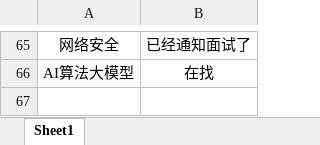
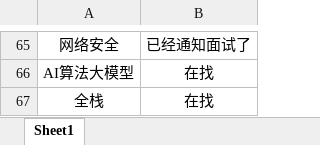
Before and after one commit to loks666/get_jobs, an Excel workbook: 许愿墙.xlsx, sheet Sheet1, drawn as a sheet; only a part is shown, gaps mark what is left out; values as stored, in another font and other column widths than the file's, no borders; the diff names each change by its address in the sheet, - before the commit and + after, or states it on an @@ line.

Commit message:
✨I can do it！
✨I can do it！

```diff
--- a/许愿墙.xlsx (sheet Sheet1)
+++ b/许愿墙.xlsx (sheet Sheet1)
+row 67: 全栈 | 在找
```
